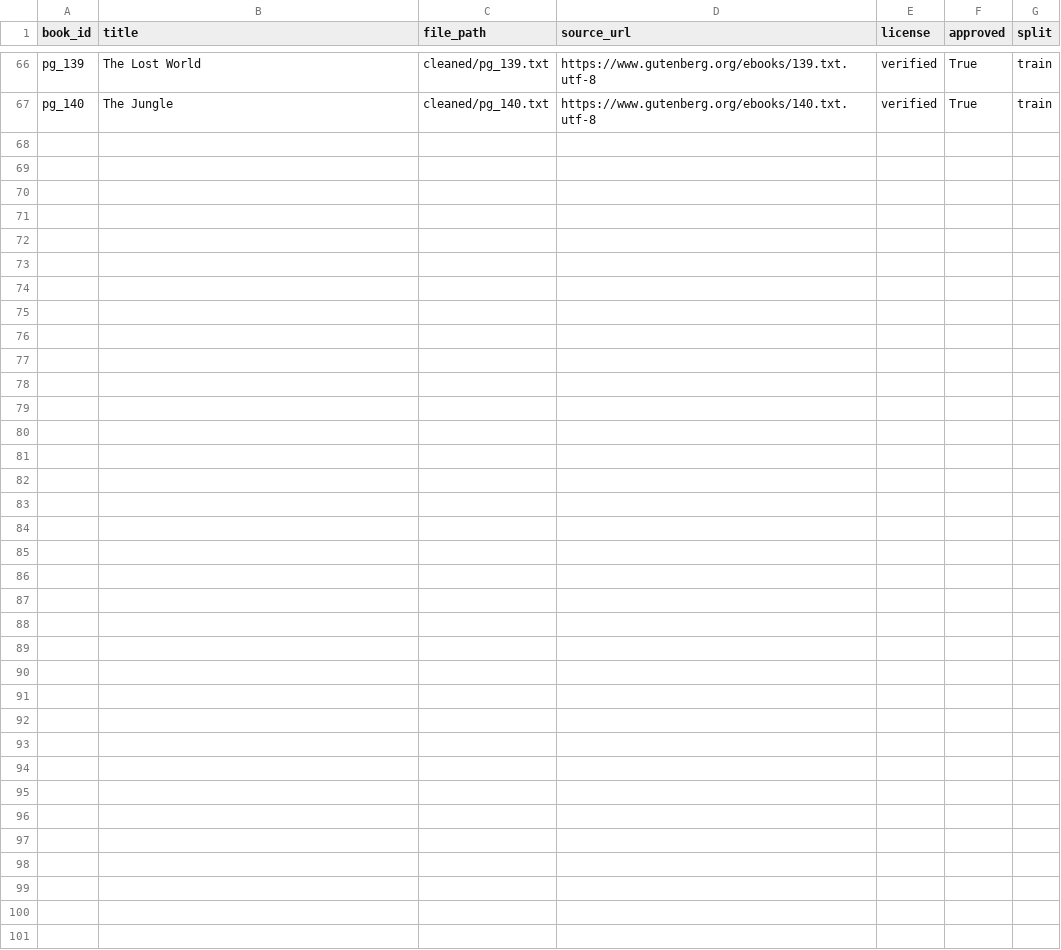
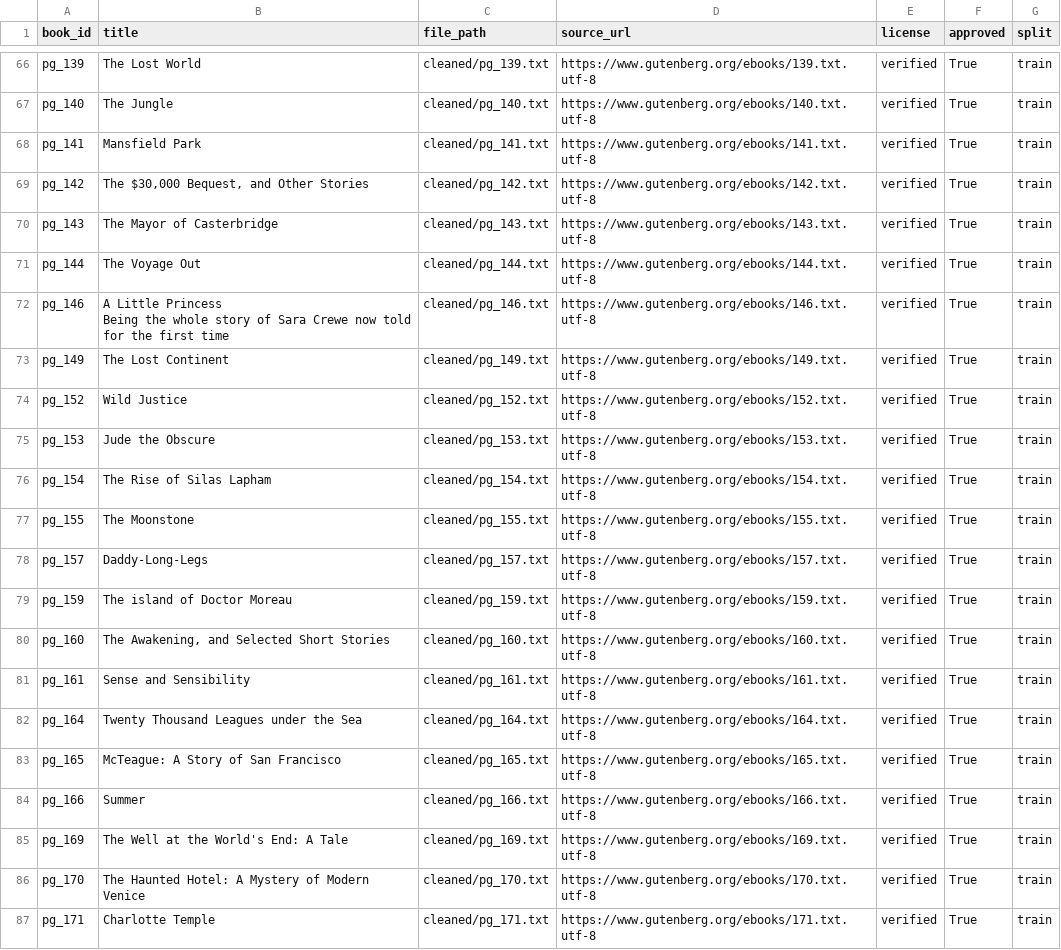
Before and after one commit to vegulla001/novaAI, a CSV file: dataset/v15/sources/manifest.csv, drawn as a sheet; only a part is shown, gaps mark what is left out.

```diff
--- a/dataset/v15/sources/manifest.csv
+++ b/dataset/v15/sources/manifest.csv
@@ -68 +68,22 @@ pg_139,The Lost World,cleaned/pg_139.txt,https://www.gutenberg.org/ebooks/139.tx
 pg_140,The Jungle,cleaned/pg_140.txt,https://www.gutenberg.org/ebooks/140.txt.utf-8,verified,True,train
+pg_141,Mansfield Park,cleaned/pg_141.txt,https://www.gutenberg.org/ebooks/141.txt.utf-8,verified,True,train
+pg_142,"The $30,000 Bequest, and Other Stories",cleaned/pg_142.txt,https://www.gutenberg.org/ebooks/142.txt.utf-8,verified,True,train
+pg_143,The Mayor of Casterbridge,cleaned/pg_143.txt,https://www.gutenberg.org/ebooks/143.txt.utf-8,verified,True,train
+pg_144,The Voyage Out,cleaned/pg_144.txt,https://www.gutenberg.org/ebooks/144.txt.utf-8,verified,True,train
+pg_146,"A Little Princess
+Being the whole story of Sara Crewe now told for the first time",cleaned/pg_146.txt,https://www.gutenberg.org/ebooks/146.txt.utf-8,verified,True,train
+pg_149,The Lost Continent,cleaned/pg_149.txt,https://www.gutenberg.org/ebooks/149.txt.utf-8,verified,True,train
+pg_152,Wild Justice,cleaned/pg_152.txt,https://www.gutenberg.org/ebooks/152.txt.utf-8,verified,True,train
+pg_153,Jude the Obscure,cleaned/pg_153.txt,https://www.gutenberg.org/ebooks/153.txt.utf-8,verified,True,train
+pg_154,The Rise of Silas Lapham,cleaned/pg_154.txt,https://www.gutenberg.org/ebooks/154.txt.utf-8,verified,True,train
+pg_155,The Moonstone,cleaned/pg_155.txt,https://www.gutenberg.org/ebooks/155.txt.utf-8,verified,True,train
+pg_157,Daddy-Long-Legs,cleaned/pg_157.txt,https://www.gutenberg.org/ebooks/157.txt.utf-8,verified,True,train
+pg_159,The island of Doctor Moreau,cleaned/pg_159.txt,https://www.gutenberg.org/ebooks/159.txt.utf-8,verified,True,train
+pg_160,"The Awakening, and Selected Short Stories",cleaned/pg_160.txt,https://www.gutenberg.org/ebooks/160.txt.utf-8,verified,True,train
+pg_161,Sense and Sensibility,cleaned/pg_161.txt,https://www.gutenberg.org/ebooks/161.txt.utf-8,verified,True,train
+pg_164,Twenty Thousand Leagues under the Sea,cleaned/pg_164.txt,https://www.gutenberg.org/ebooks/164.txt.utf-8,verified,True,train
+pg_165,McTeague: A Story of San Francisco,cleaned/pg_165.txt,https://www.gutenberg.org/ebooks/165.txt.utf-8,verified,True,train
+pg_166,Summer,cleaned/pg_166.txt,https://www.gutenberg.org/ebooks/166.txt.utf-8,verified,True,train
+pg_169,The Well at the World's End: A Tale,cleaned/pg_169.txt,https://www.gutenberg.org/ebooks/169.txt.utf-8,verified,True,train
+pg_170,The Haunted Hotel: A Mystery of Modern Venice,cleaned/pg_170.txt,https://www.gutenberg.org/ebooks/170.txt.utf-8,verified,True,train
+pg_171,Charlotte Temple,cleaned/pg_171.txt,https://www.gutenberg.org/ebooks/171.txt.utf-8,verified,True,train
```
Also changed, not shown: 3 other files.
